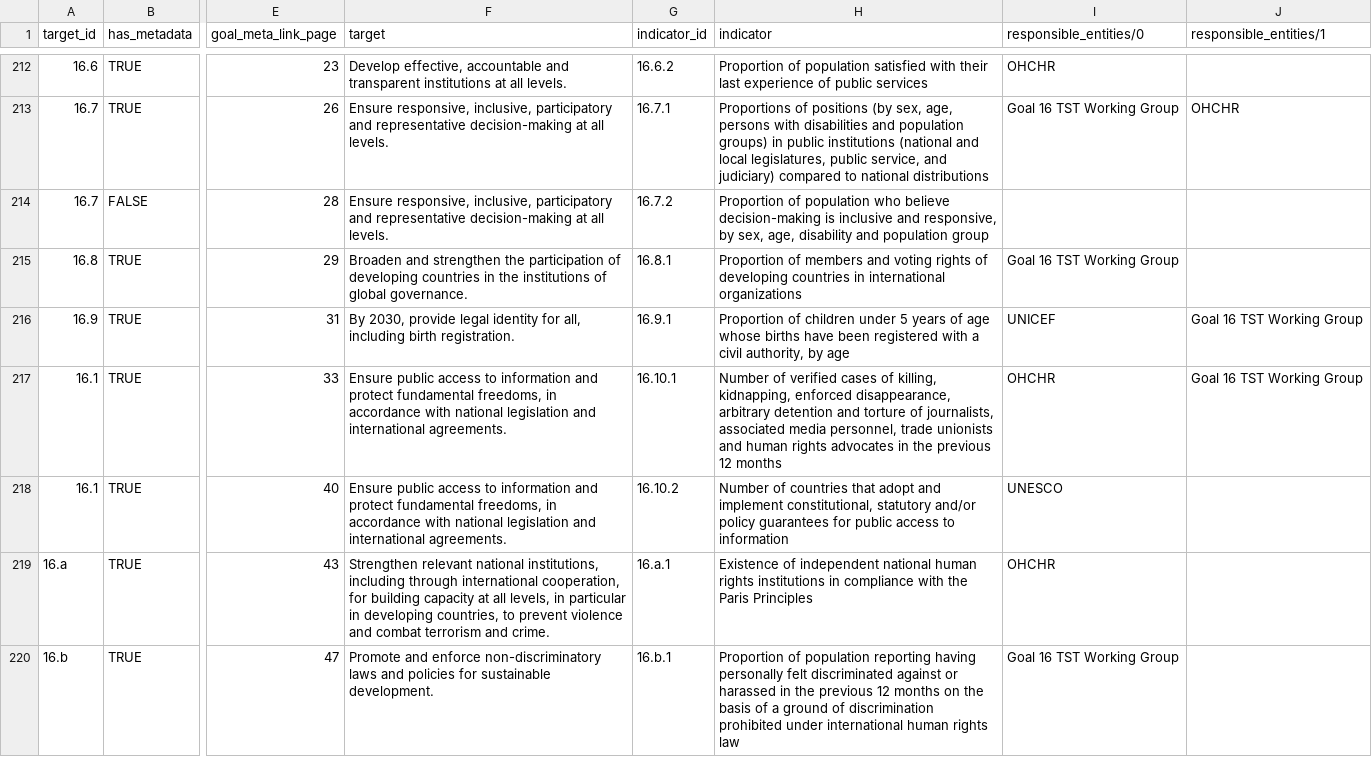
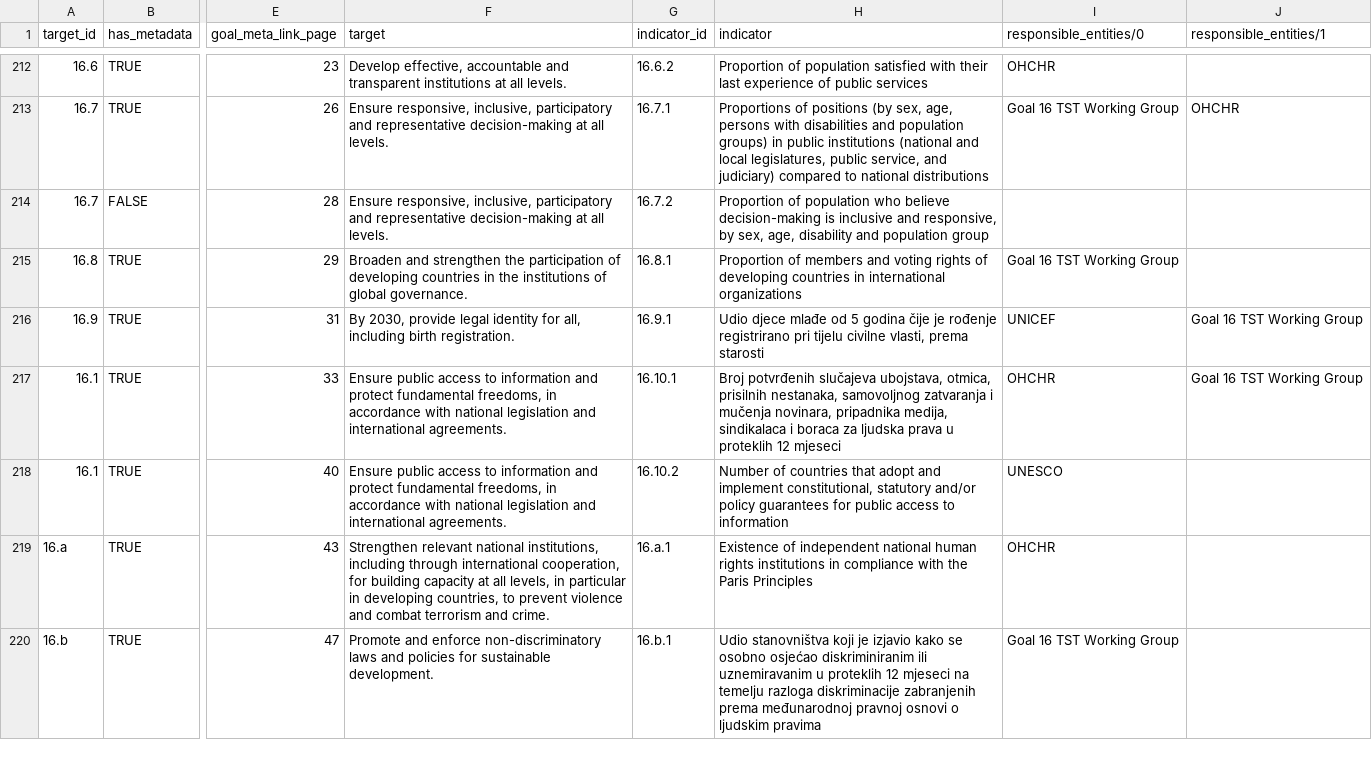
Before and after one commit to CroatianBureauOfStatistics/sdg-indicators, a CSV file: data/sdg_indicator_metadata.csv, drawn as a sheet; only a part is shown, gaps mark what is left out; the diff covers the shown part only; the diff names each change by its address in the sheet, - before the commit and + after, or states it on an @@ line.

```diff
--- a/data/sdg_indicator_metadata.csv
+++ b/data/sdg_indicator_metadata.csv
-H216 (indicator): Proportion of children under 5 years of age whose births have been registered with a civil authority, by age
+H216 (indicator): Udio djece mlađe od 5 godina čije je rođenje registrirano pri tijelu civilne vlasti, prema starosti
-H217 (indicator): Number of verified cases of killing, kidnapping, enforced disappearance, arbitrary detention and torture of journalists, associated media personnel, trade unionists and human rights advocates in the previous 12 months
+H217 (indicator): Broj potvrđenih slučajeva ubojstava, otmica, prisilnih nestanaka, samovoljnog zatvaranja i mučenja novinara, pripadnika medija, sindikalaca i boraca za ljudska prava u proteklih 12 mjeseci
-H220 (indicator): Proportion of population reporting having personally felt discriminated against or harassed in the previous 12 months on the basis of a ground of discrimination prohibited under international human rights law
+H220 (indicator): Udio stanovništva koji je izjavio kako se osobno osjećao diskriminiranim ili uznemiravanim u proteklih 12 mjeseci na temelju razloga diskriminacije zabranjenih prema međunarodnoj pravnoj osnovi o ljudskim pravima
```
Also changed, not shown: 25 edited cells elsewhere in this file.
